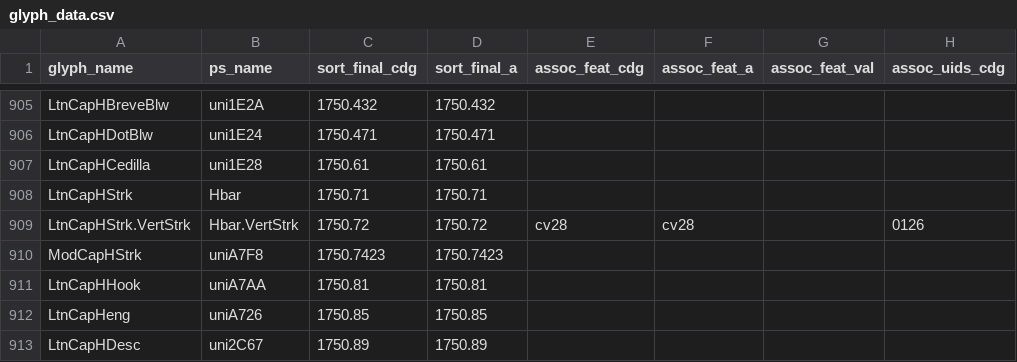
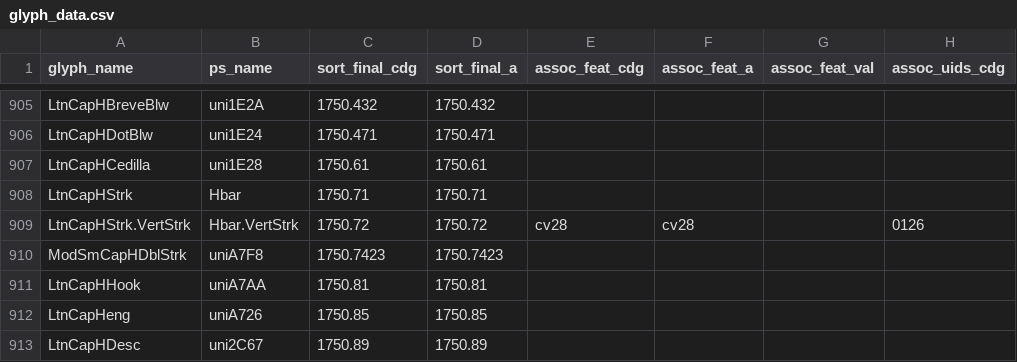
Before and after one commit to silnrsi/font-doulos, a CSV file: source/glyph_data.csv, drawn as a sheet; only a part is shown, gaps mark what is left out; the diff names each change by its address in the sheet, - before the commit and + after, or states it on an @@ line.

```diff
--- a/source/glyph_data.csv
+++ b/source/glyph_data.csv
-A910 (glyph_name): ModCapHStrk
+A910 (glyph_name): ModSmCapHDblStrk
```
Also changed, not shown: 5 other files.
